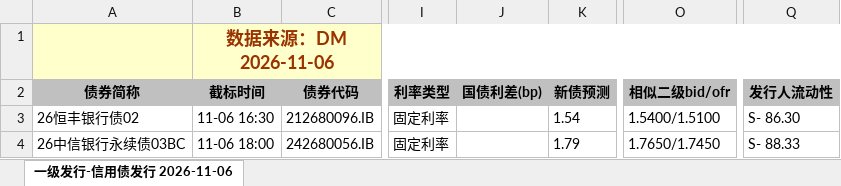
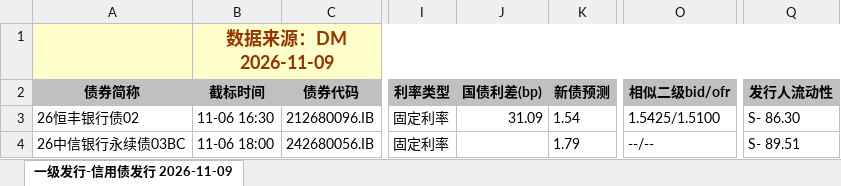
Before and after one commit to geomouse/innodealing-bond-export, an Excel workbook: data/credit_bond_2026-11-06.xlsx, sheet 一级发行-信用债发行 2026-11-09, drawn as a sheet; only a part is shown, gaps mark what is left out; values as stored, in another font and other column widths than the file's, no borders; charts and pictures not drawn; the diff names each change by its address in the sheet, - before the commit and + after, or states it on an @@ line.

```diff
--- a/data/credit_bond_2026-11-06.xlsx (sheet 一级发行-信用债发行 2026-11-09)
+++ b/data/credit_bond_2026-11-06.xlsx (sheet 一级发行-信用债发行 2026-11-09)
-sheet tab: 一级发行-信用债发行 2026-11-06
+sheet tab: 一级发行-信用债发行 2026-11-09
-B1 (截标时间): 数据来源：DM 2026-11-06
+B1 (截标时间): 数据来源：DM 2026-11-09
-J3 (国债利差(bp)): (empty)
+J3 (国债利差(bp)): 31.09
-O3 (相似二级bid/ofr): 1.5400/1.5100
+O3 (相似二级bid/ofr): 1.5425/1.5100
-O4 (相似二级bid/ofr): 1.7650/1.7450
+O4 (相似二级bid/ofr): --/--
-Q4 (发行人流动性): S- 88.33
+Q4 (发行人流动性): S- 89.51
```
Also changed, not shown: data/credit_bond_2026-11-04.xlsx, data/credit_bond_all_2026-11-03.xlsx, 11 other files.
